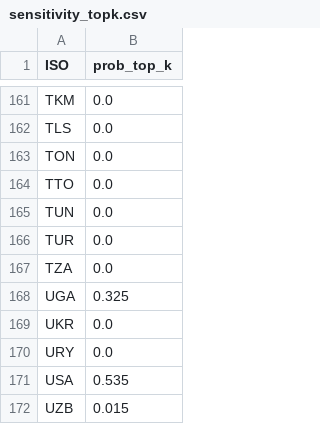
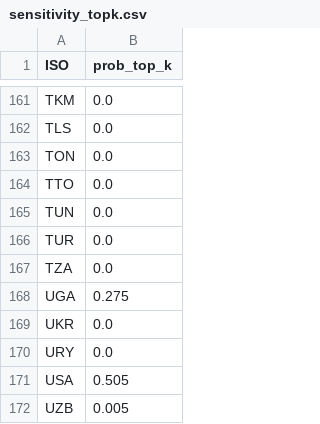
Before and after one commit to Adelasantos12/GHEI-index, a CSV file: sensitivity_topk.csv, drawn as a sheet; only a part is shown, gaps mark what is left out; the diff covers the shown part only.

```diff
--- a/sensitivity_topk.csv
+++ b/sensitivity_topk.csv
@@ -167,6 +167,6 @@ TUR,0.0
 TZA,0.0
-UGA,0.325
+UGA,0.275
 UKR,0.0
 URY,0.0
-USA,0.535
-UZB,0.015
+USA,0.505
+UZB,0.005
```
Also changed, not shown: 31 edited cells elsewhere in this file, 16 other files.
